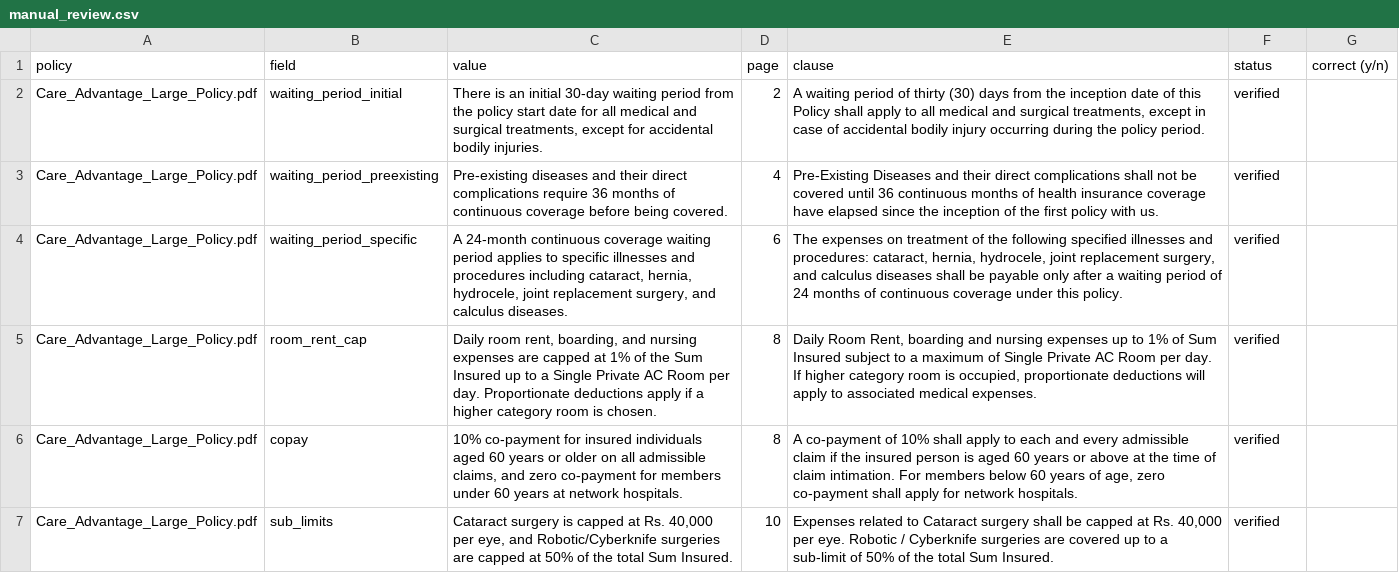
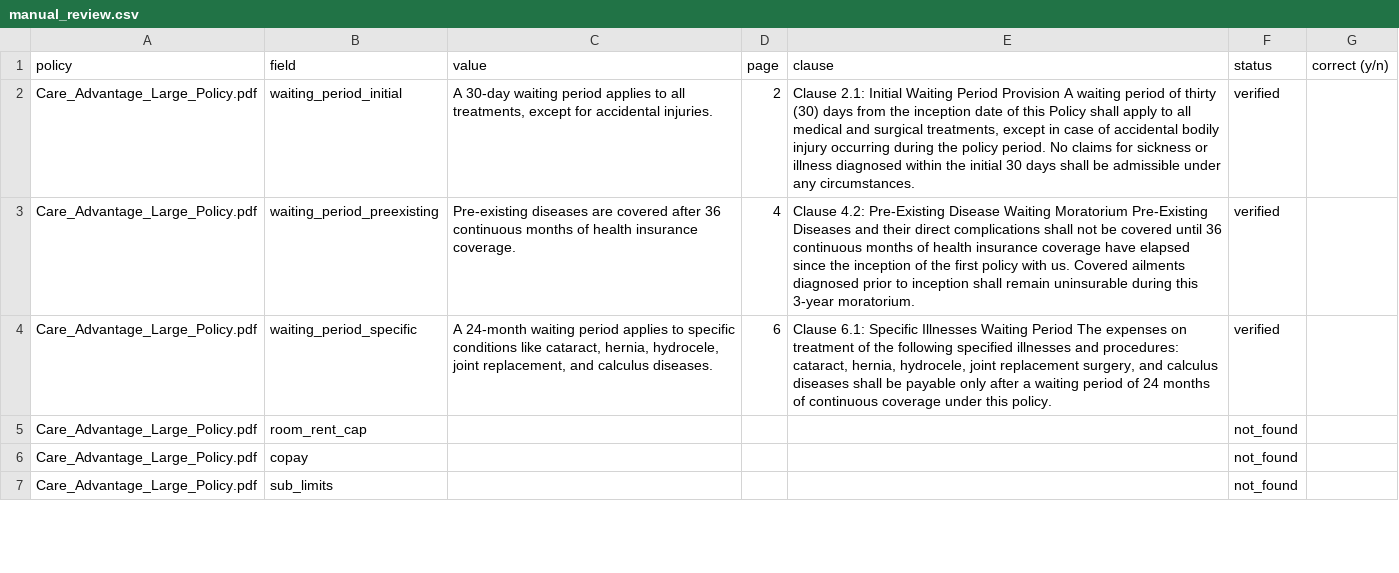
Before and after one commit to Adarshhspeaks/policy-scorecard, a CSV file: eval/manual_review.csv, drawn as a sheet; only a part is shown; the diff covers the shown part only.

```diff
--- a/eval/manual_review.csv
+++ b/eval/manual_review.csv
@@ -1,7 +1,7 @@
 policy,field,value,page,clause,status,correct (y/n)
-Care_Advantage_Large_Policy.pdf,waiting_period_initial,"There is an initial 30-day waiting period from the policy start date for all medical and surgical treatments, except for accidental bodily injuries.",2,"A waiting period of thirty (30) days from the inception date of this Policy shall apply to all medical and surgical treatments, except in case of accidental bodily injury occurring during the policy period.",verified,
-Care_Advantage_Large_Policy.pdf,waiting_period_preexisting,Pre-existing diseases and their direct complications require 36 months of continuous coverage before being covered.,4,Pre-Existing Diseases and their direct complications shall not be covered until 36 continuous months of health insurance coverage have elapsed since the inception of the first policy with us.,verified,
-Care_Advantage_Large_Policy.pdf,waiting_period_specific,"A 24-month continuous coverage waiting period applies to specific illnesses and procedures including cataract, hernia, hydrocele, joint replacement surgery, and calculus diseases.",6,"The expenses on treatment of the following specified illnesses and procedures: cataract, hernia, hydrocele, joint replacement surgery, and calculus diseases shall be payable only after a waiting period of 24 months of continuous coverage under this policy.",verified,
-Care_Advantage_Large_Policy.pdf,room_rent_cap,"Daily room rent, boarding, and nursing expenses are capped at 1% of the Sum Insured up to a Single Private AC Room per day. Proportionate deductions apply if a higher category room is chosen.",8,"Daily Room Rent, boarding and nursing expenses up to 1% of Sum Insured subject to a maximum of Single Private AC Room per day. If higher category room is occupied, proportionate deductions will apply to associated medical expenses.",verified,
-Care_Advantage_Large_Policy.pdf,copay,"10% co-payment for insured individuals aged 60 years or older on all admissible claims, and zero co-payment for members under 60 years at network hospitals.",8,"A co-payment of 10% shall apply to each and every admissible claim if the insured person is aged 60 years or above at the time of claim intimation. For members below 60 years of age, zero co-payment shall apply for network hospitals.",verified,
-Care_Advantage_Large_Policy.pdf,sub_limits,"Cataract surgery is capped at Rs. 40,000 per eye, and Robotic/Cyberknife surgeries are capped at 50% of the total Sum Insured.",10,"Expenses related to Cataract surgery shall be capped at Rs. 40,000 per eye. Robotic / Cyberknife surgeries are covered up to a sub-limit of 50% of the total Sum Insured.",verified,
+Care_Advantage_Large_Policy.pdf,waiting_period_initial,"A 30-day waiting period applies to all treatments, except for accidental injuries.",2,"Clause 2.1: Initial Waiting Period Provision A waiting period of thirty (30) days from the inception date of this Policy shall apply to all medical and surgical treatments, except in case of accidental bodily injury occurring during the policy period. No claims for sickness or illness diagnosed within the initial 30 days shall be admissible under any circumstances.",verified,
+Care_Advantage_Large_Policy.pdf,waiting_period_preexisting,Pre-existing diseases are covered after 36 continuous months of health insurance coverage.,4,Clause 4.2: Pre-Existing Disease Waiting Moratorium Pre-Existing Diseases and their direct complications shall not be covered until 36 continuous months of health insurance coverage have elapsed since the inception of the first policy with us. Covered ailments diagnosed prior to inception shall remain uninsurable during this 3-year moratorium.,verified,
+Care_Advantage_Large_Policy.pdf,waiting_period_specific,"A 24-month waiting period applies to specific conditions like cataract, hernia, hydrocele, joint replacement, and calculus diseases.",6,"Clause 6.1: Specific Illnesses Waiting Period The expenses on treatment of the following specified illnesses and procedures: cataract, hernia, hydrocele, joint replacement surgery, and calculus diseases shall be payable only after a waiting period of 24 months of continuous coverage under this policy.",verified,
+Care_Advantage_Large_Policy.pdf,room_rent_cap,,,,not_found,
+Care_Advantage_Large_Policy.pdf,copay,,,,not_found,
+Care_Advantage_Large_Policy.pdf,sub_limits,,,,not_found,
```
Also changed, not shown: 61 edited cells elsewhere in this file, 20 other files.
